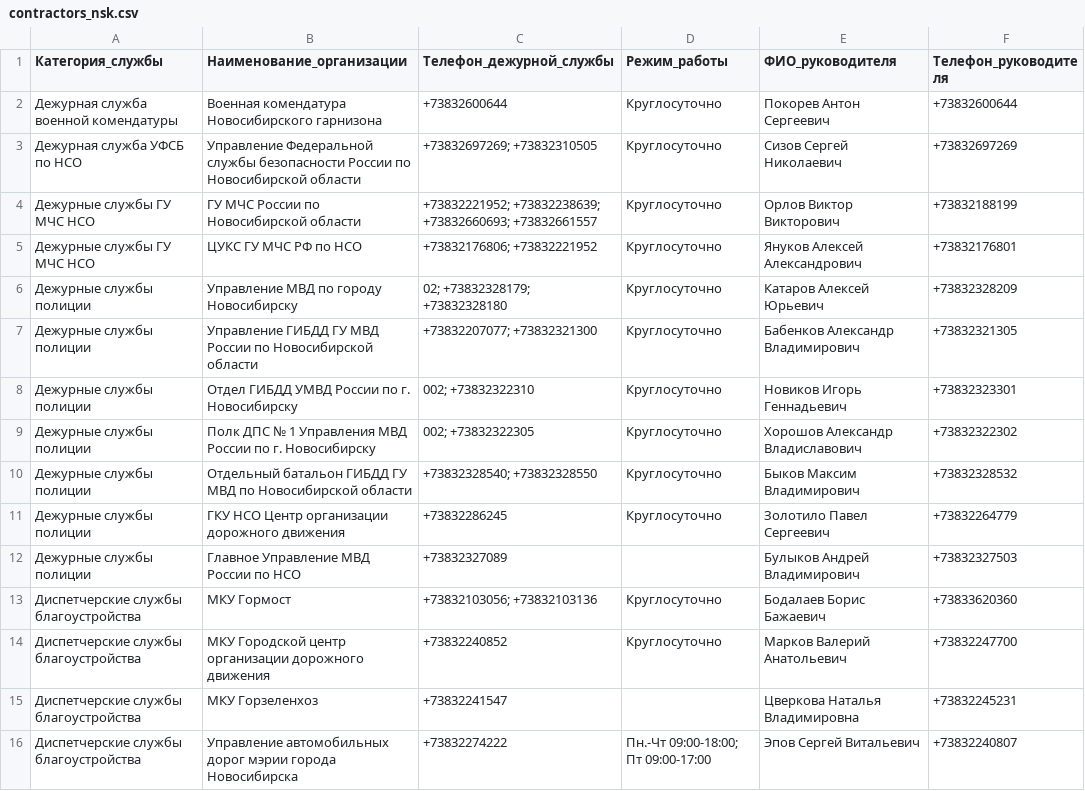
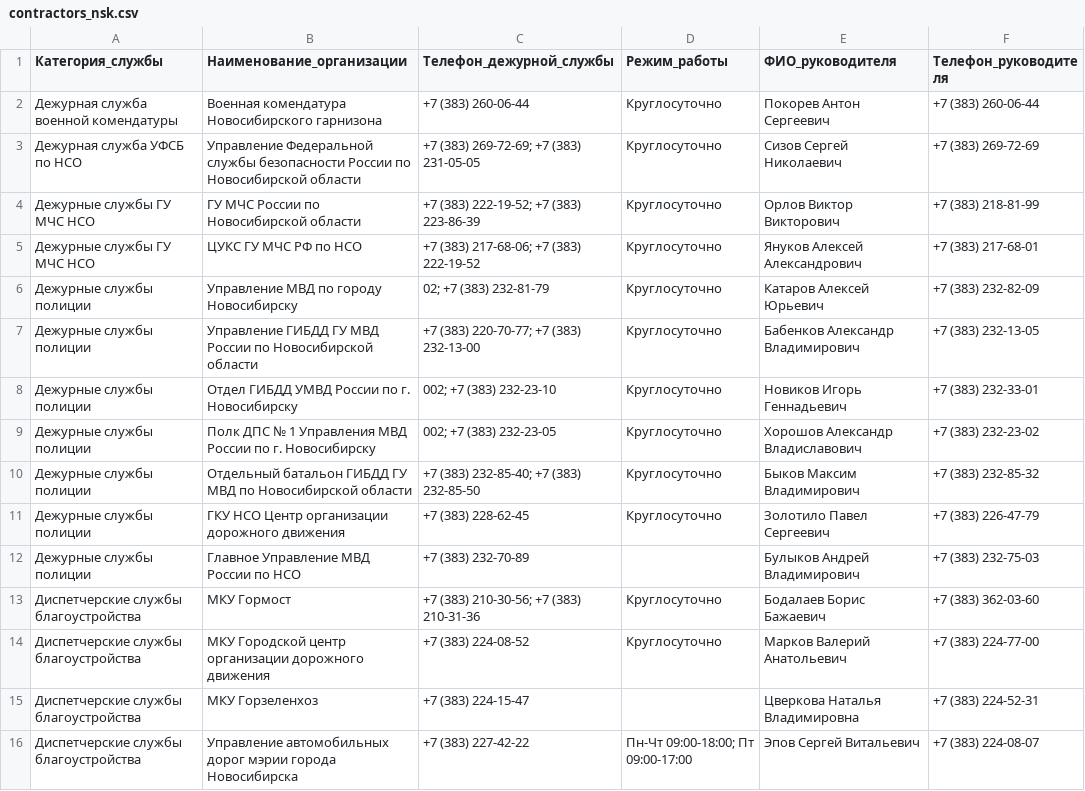
Before and after one commit to Barbashin1970/NSK_OpenData_Bot, a CSV file: data/contractors_nsk.csv, drawn as a sheet; only a part is shown; the diff covers the shown part only.

```diff
--- a/data/contractors_nsk.csv
+++ b/data/contractors_nsk.csv
@@ -1,16 +1,16 @@
 Категория_службы,Наименование_организации,Телефон_дежурной_службы,Режим_работы,ФИО_руководителя,Телефон_руководителя
-"Дежурная служба военной комендатуры","Военная комендатура Новосибирского гарнизона","+73832600644","Круглосуточно","Покорев Антон Сергеевич","+73832600644"
-"Дежурная служба УФСБ по НСО","Управление Федеральной службы безопасности России по Новосибирской области","+73832697269; +73832310505","Круглосуточно","Сизов Сергей Николаевич","+73832697269"
-"Дежурные службы ГУ МЧС НСО","ГУ МЧС России по Новосибирской области","+73832221952; +73832238639; +73832660693; +73832661557","Круглосуточно","Орлов Виктор Викторович","+73832188199"
-"Дежурные службы ГУ МЧС НСО","ЦУКС ГУ МЧС РФ по НСО","+73832176806; +73832221952","Круглосуточно","Януков Алексей Александрович","+73832176801"
-"Дежурные службы полиции","Управление МВД по городу Новосибирску","02; +73832328179; +73832328180","Круглосуточно","Катаров Алексей Юрьевич","+73832328209"
-"Дежурные службы полиции","Управление ГИБДД ГУ МВД России по Новосибирской области","+73832207077; +73832321300","Круглосуточно","Бабенков Александр Владимирович","+73832321305"
-"Дежурные службы полиции","Отдел ГИБДД УМВД России по г. Новосибирску","002; +73832322310","Круглосуточно","Новиков Игорь Геннадьевич","+73832323301"
-"Дежурные службы полиции","Полк ДПС № 1 Управления МВД России по г. Новосибирску","002; +73832322305","Круглосуточно","Хорошов Александр Владиславович","+73832322302"
-"Дежурные службы полиции","Отдельный батальон ГИБДД ГУ МВД по Новосибирской области","+73832328540; +73832328550","Круглосуточно","Быков Максим Владимирович","+73832328532"
-"Дежурные службы полиции","ГКУ НСО Центр организации дорожного движения","+73832286245","Круглосуточно","Золотило Павел Сергеевич","+73832264779"
-"Дежурные службы полиции","Главное Управление МВД России по НСО","+73832327089","","Булыков Андрей Владимирович","+73832327503"
-"Диспетчерские службы благоустройства","МКУ Гормост","+73832103056; +73832103136","Круглосуточно","Бодалаев Борис Бажаевич","+73833620360"
-"Диспетчерские службы благоустройства","МКУ Городской центр организации дорожного движения","+73832240852","Круглосуточно","Марков Валерий Анатольевич","+73832247700"
-"Диспетчерские службы благоустройства","МКУ Горзеленхоз","+73832241547","","Цверкова Наталья Владимировна","+73832245231"
-"Диспетчерские службы благоустройства","Управление автомобильных дорог мэрии города Новосибирска","+73832274222","Пн.-Чт 09:00-18:00; Пт 09:00-17:00","Эпов Сергей Витальевич","+73832240807"
+"Дежурная служба военной комендатуры","Военная комендатура Новосибирского гарнизона","+7 (383) 260-06-44","Круглосуточно","Покорев Антон Сергеевич","+7 (383) 260-06-44"
+"Дежурная служба УФСБ по НСО","Управление Федеральной службы безопасности России по Новосибирской области","+7 (383) 269-72-69; +7 (383) 231-05-05","Круглосуточно","Сизов Сергей Николаевич","+7 (383) 269-72-69"
+"Дежурные службы ГУ МЧС НСО","ГУ МЧС России по Новосибирской области","+7 (383) 222-19-52; +7 (383) 223-86-39","Круглосуточно","Орлов Виктор Викторович","+7 (383) 218-81-99"
+"Дежурные службы ГУ МЧС НСО","ЦУКС ГУ МЧС РФ по НСО","+7 (383) 217-68-06; +7 (383) 222-19-52","Круглосуточно","Януков Алексей Александрович","+7 (383) 217-68-01"
+"Дежурные службы полиции","Управление МВД по городу Новосибирску","02; +7 (383) 232-81-79","Круглосуточно","Катаров Алексей Юрьевич","+7 (383) 232-82-09"
+"Дежурные службы полиции","Управление ГИБДД ГУ МВД России по Новосибирской области","+7 (383) 220-70-77; +7 (383) 232-13-00","Круглосуточно","Бабенков Александр Владимирович","+7 (383) 232-13-05"
+"Дежурные службы полиции","Отдел ГИБДД УМВД России по г. Новосибирску","002; +7 (383) 232-23-10","Круглосуточно","Новиков Игорь Геннадьевич","+7 (383) 232-33-01"
+"Дежурные службы полиции","Полк ДПС № 1 Управления МВД России по г. Новосибирску","002; +7 (383) 232-23-05","Круглосуточно","Хорошов Александр Владиславович","+7 (383) 232-23-02"
+"Дежурные службы полиции","Отдельный батальон ГИБДД ГУ МВД по Новосибирской области","+7 (383) 232-85-40; +7 (383) 232-85-50","Круглосуточно","Быков Максим Владимирович","+7 (383) 232-85-32"
+"Дежурные службы полиции","ГКУ НСО Центр организации дорожного движения","+7 (383) 228-62-45","Круглосуточно","Золотило Павел Сергеевич","+7 (383) 226-47-79"
+"Дежурные службы полиции","Главное Управление МВД России по НСО","+7 (383) 232-70-89","","Булыков Андрей Владимирович","+7 (383) 232-75-03"
+"Диспетчерские службы благоустройства","МКУ Гормост","+7 (383) 210-30-56; +7 (383) 210-31-36","Круглосуточно","Бодалаев Борис Бажаевич","+7 (383) 362-03-60"
+"Диспетчерские службы благоустройства","МКУ Городской центр организации дорожного движения","+7 (383) 224-08-52","Круглосуточно","Марков Валерий Анатольевич","+7 (383) 224-77-00"
+"Диспетчерские службы благоустройства","МКУ Горзеленхоз","+7 (383) 224-15-47","","Цверкова Наталья Владимировна","+7 (383) 224-52-31"
+"Диспетчерские службы благоустройства","Управление автомобильных дорог мэрии города Новосибирска","+7 (383) 227-42-22","Пн-Чт 09:00-18:00; Пт 09:00-17:00","Эпов Сергей Витальевич","+7 (383) 224-08-07"
```
Also changed, not shown: 26 edited cells elsewhere in this file, 4 other files.
